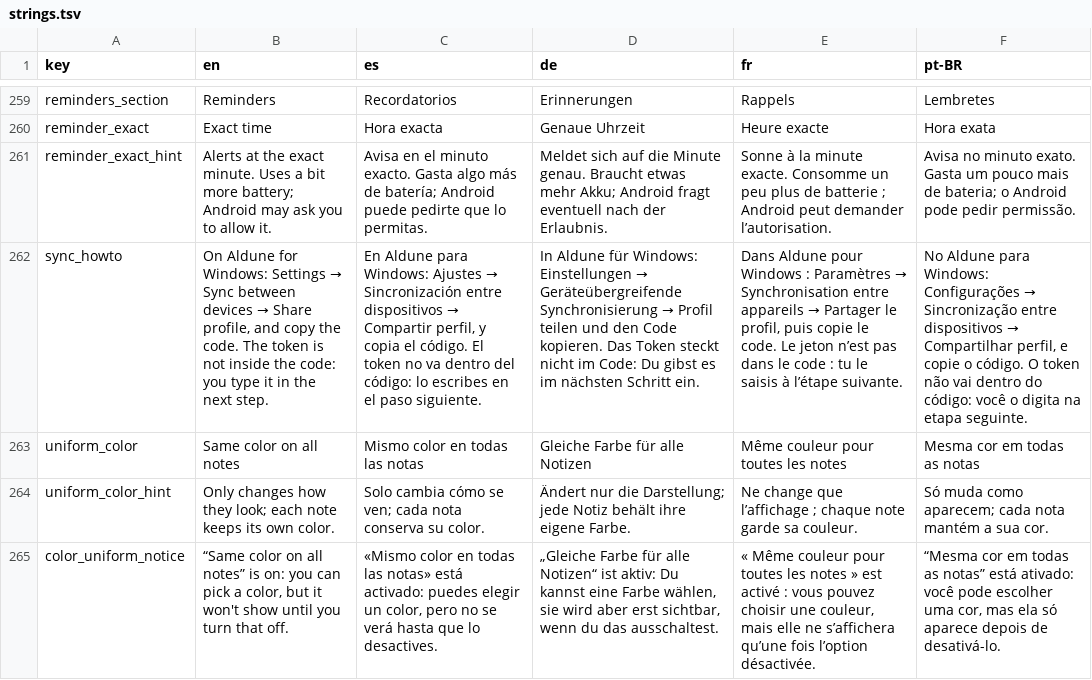
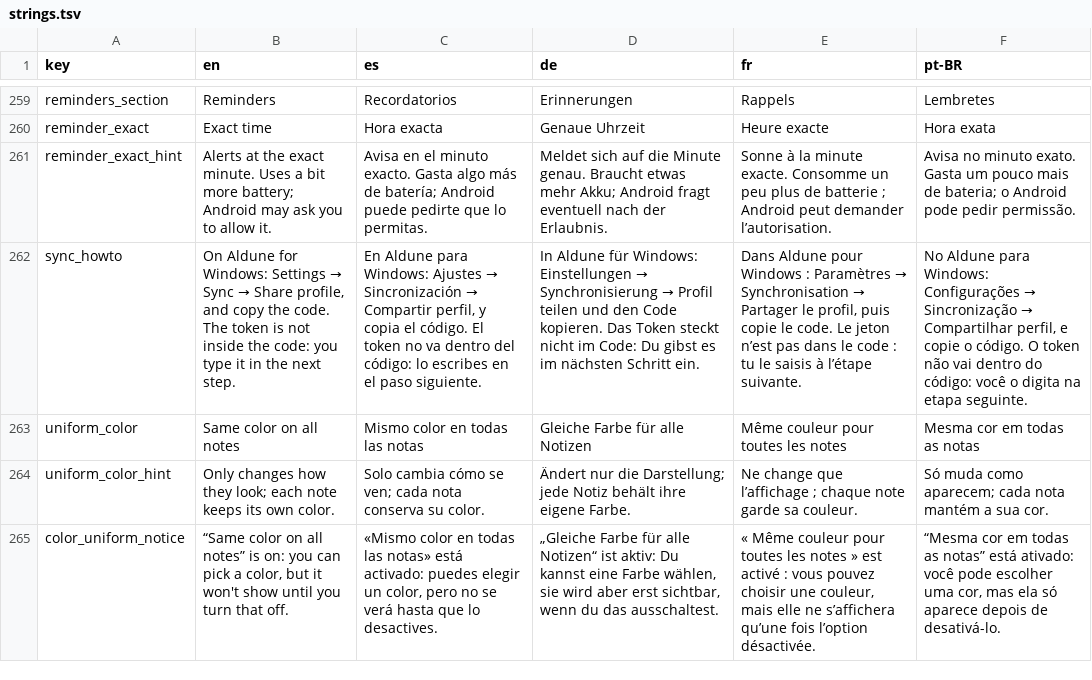
Before and after one commit to NachoPola16/aldune, a TSV file: android/strings.tsv, drawn as a sheet; only a part is shown, gaps mark what is left out; the diff names each change by its address in the sheet, - before the commit and + after, or states it on an @@ line.

Commit message:
Ayuda de sync de Android y SYNC.md: la pagina se llama Sincronizacion, no «entre dispositivos»; ANDROID_PROBES: Avisos en vez de Captura rapida

```diff
--- a/android/strings.tsv
+++ b/android/strings.tsv
@@ B262 (en): …→ Sync between devices → Share… → …→ Sync → Share… @@
@@ C262 (es): …→ Sincronización entre dispositivos → Compartir… → …→ Sincronización → Compartir… @@
@@ D262 (de): …Einstellungen → Geräteübergreifende Synchronisierung →… → …Einstellungen → Synchronisierung →… @@
@@ E262 (fr): …→ Synchronisation entre appareils → Partager… → …→ Synchronisation → Partager… @@
@@ F262 (pt-BR): …→ Sincronização entre dispositivos → Compartilhar… → …→ Sincronização → Compartilhar… @@
```
Also changed, not shown: 7 other files.
